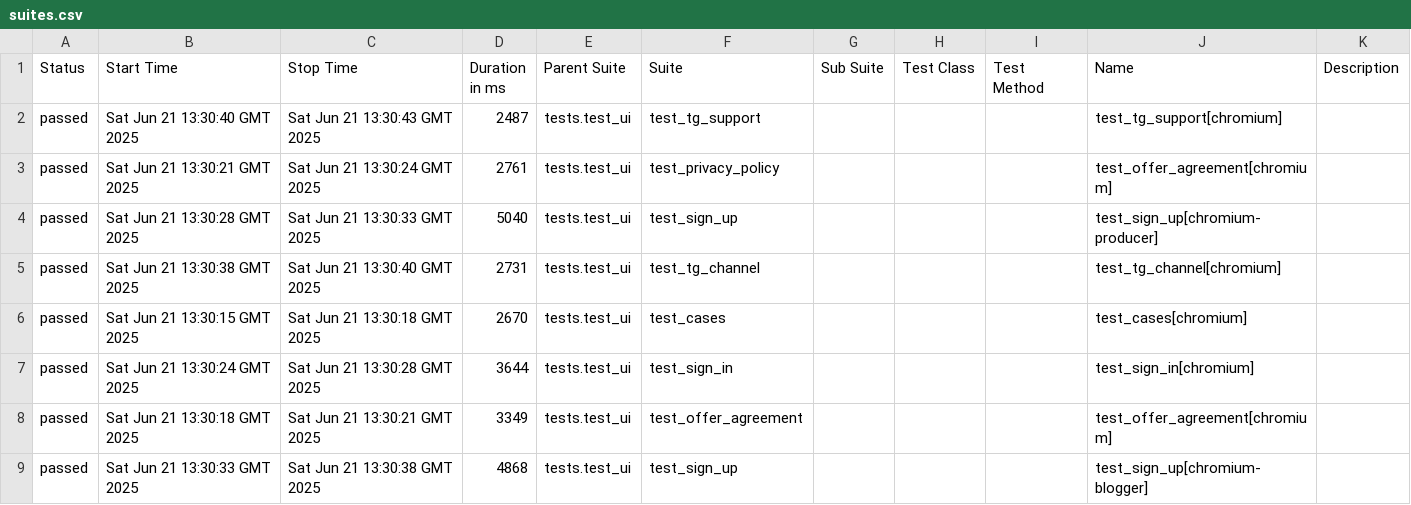
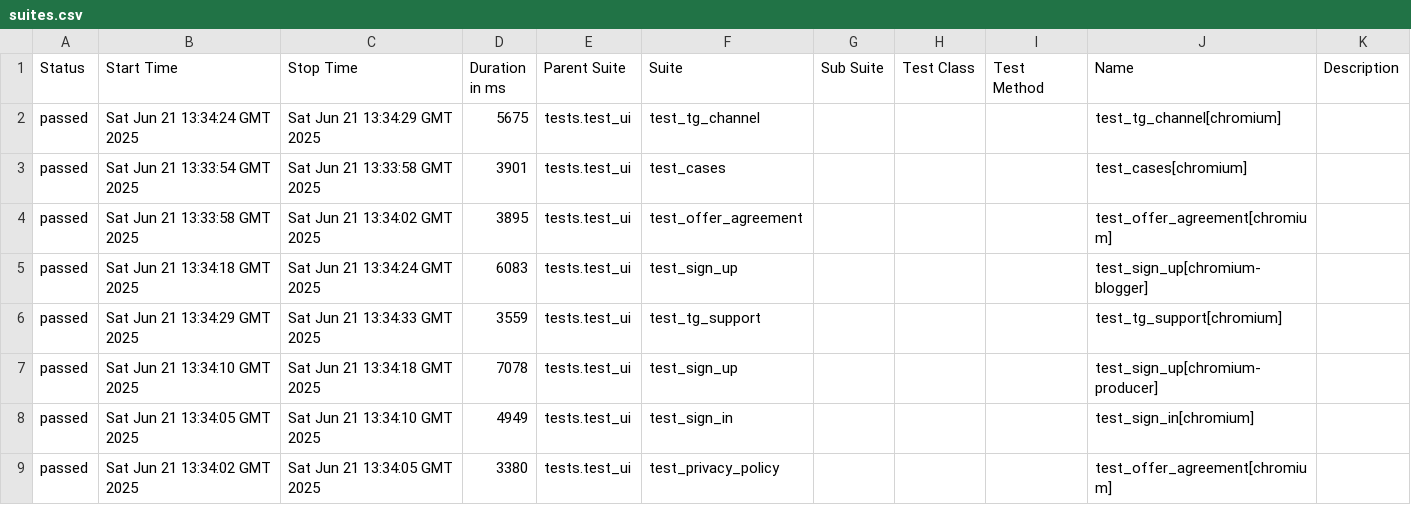
Before and after one commit to Rillplay1/My1, a CSV file: data/suites.csv, drawn as a sheet.

```diff
--- a/data/suites.csv
+++ b/data/suites.csv
@@ -1,9 +1,9 @@
 "Status","Start Time","Stop Time","Duration in ms","Parent Suite","Suite","Sub Suite","Test Class","Test Method","Name","Description"
-"passed","Sat Jun 21 13:30:40 GMT 2025","Sat Jun 21 13:30:43 GMT 2025","2487","tests.test_ui","test_tg_support","","","","test_tg_support[chromium]",""
-"passed","Sat Jun 21 13:30:21 GMT 2025","Sat Jun 21 13:30:24 GMT 2025","2761","tests.test_ui","test_privacy_policy","","","","test_offer_agreement[chromium]",""
-"passed","Sat Jun 21 13:30:28 GMT 2025","Sat Jun 21 13:30:33 GMT 2025","5040","tests.test_ui","test_sign_up","","","","test_sign_up[chromium-producer]",""
-"passed","Sat Jun 21 13:30:38 GMT 2025","Sat Jun 21 13:30:40 GMT 2025","2731","tests.test_ui","test_tg_channel","","","","test_tg_channel[chromium]",""
-"passed","Sat Jun 21 13:30:15 GMT 2025","Sat Jun 21 13:30:18 GMT 2025","2670","tests.test_ui","test_cases","","","","test_cases[chromium]",""
-"passed","Sat Jun 21 13:30:24 GMT 2025","Sat Jun 21 13:30:28 GMT 2025","3644","tests.test_ui","test_sign_in","","","","test_sign_in[chromium]",""
-"passed","Sat Jun 21 13:30:18 GMT 2025","Sat Jun 21 13:30:21 GMT 2025","3349","tests.test_ui","test_offer_agreement","","","","test_offer_agreement[chromium]",""
-"passed","Sat Jun 21 13:30:33 GMT 2025","Sat Jun 21 13:30:38 GMT 2025","4868","tests.test_ui","test_sign_up","","","","test_sign_up[chromium-blogger]",""
+"passed","Sat Jun 21 13:34:24 GMT 2025","Sat Jun 21 13:34:29 GMT 2025","5675","tests.test_ui","test_tg_channel","","","","test_tg_channel[chromium]",""
+"passed","Sat Jun 21 13:33:54 GMT 2025","Sat Jun 21 13:33:58 GMT 2025","3901","tests.test_ui","test_cases","","","","test_cases[chromium]",""
+"passed","Sat Jun 21 13:33:58 GMT 2025","Sat Jun 21 13:34:02 GMT 2025","3895","tests.test_ui","test_offer_agreement","","","","test_offer_agreement[chromium]",""
+"passed","Sat Jun 21 13:34:18 GMT 2025","Sat Jun 21 13:34:24 GMT 2025","6083","tests.test_ui","test_sign_up","","","","test_sign_up[chromium-blogger]",""
+"passed","Sat Jun 21 13:34:29 GMT 2025","Sat Jun 21 13:34:33 GMT 2025","3559","tests.test_ui","test_tg_support","","","","test_tg_support[chromium]",""
+"passed","Sat Jun 21 13:34:10 GMT 2025","Sat Jun 21 13:34:18 GMT 2025","7078","tests.test_ui","test_sign_up","","","","test_sign_up[chromium-producer]",""
+"passed","Sat Jun 21 13:34:05 GMT 2025","Sat Jun 21 13:34:10 GMT 2025","4949","tests.test_ui","test_sign_in","","","","test_sign_in[chromium]",""
+"passed","Sat Jun 21 13:34:02 GMT 2025","Sat Jun 21 13:34:05 GMT 2025","3380","tests.test_ui","test_privacy_policy","","","","test_offer_agreement[chromium]",""
```
Also changed, not shown: data/behaviors.csv, 30 other files.
